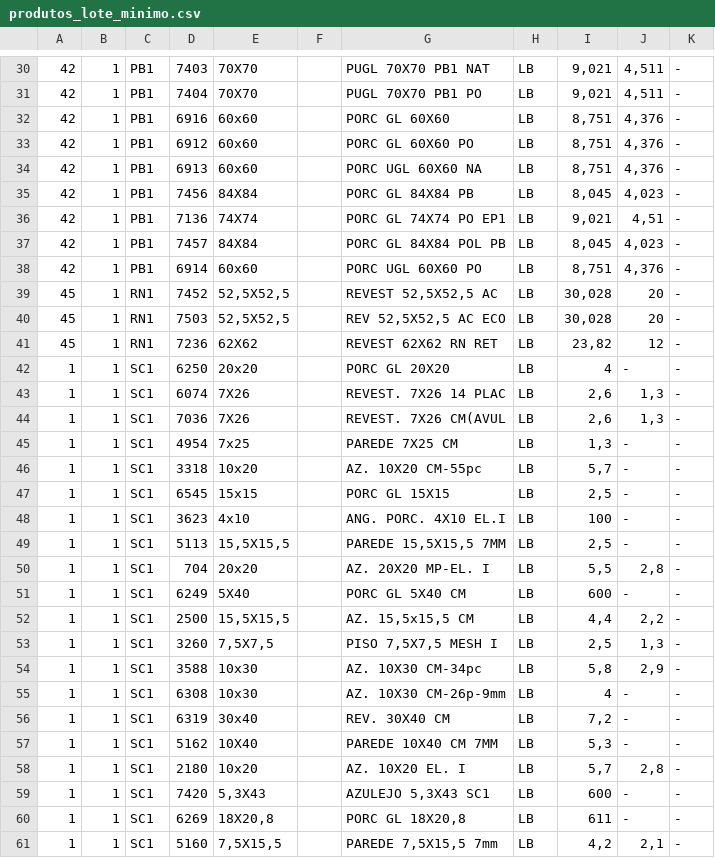
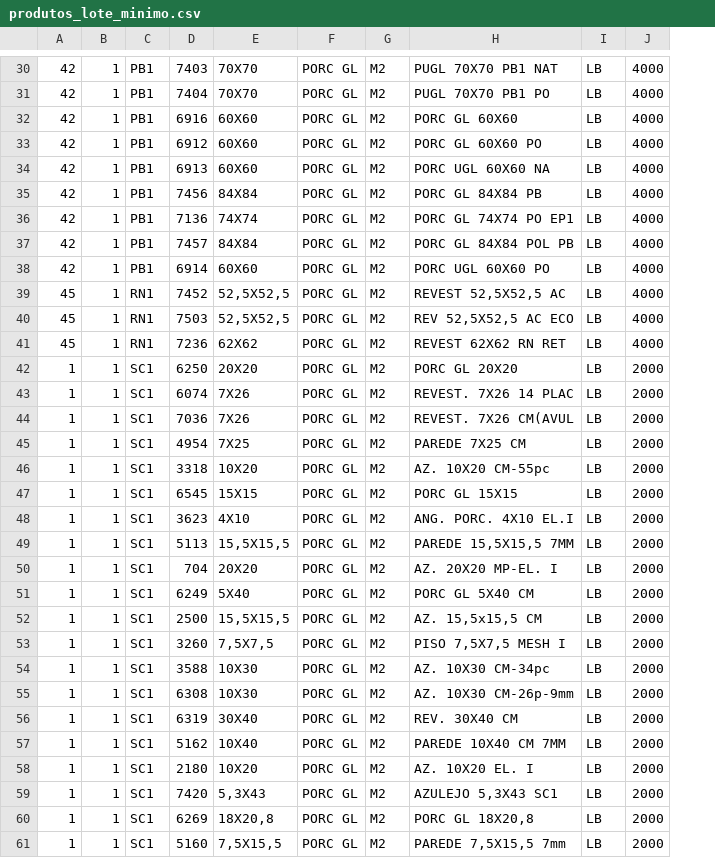
Before and after one commit to ruanbertan-cmd/projeto_Sistema_proposta, a CSV file: src/data/produtos_lote_minimo.csv, drawn as a sheet; only a part is shown, gaps mark what is left out; removed rows and columns are numbered as before the commit, all else as after; the diff covers the shown part only; the diff names each change by its address in the sheet, - before the commit and + after, or states it on an @@ line.

```diff
--- a/src/data/produtos_lote_minimo.csv
+++ b/src/data/produtos_lote_minimo.csv
-column F, empty
+column F, rows 30-61: all PORC GL
+column G, rows 30-61: all M2
-column I, rows 30-61: 9,021 | 9,021 | 8,751 | 8,751 | 8,751 | 8,045 | 9,021 | 8,045 | 8,751 | 30,028 | 30,028 | 23,82 | 4 | 2,6 | 2,6 | 1,3 | 5,7 | 2,5 | 100 | 2,5 | 5,5 | 600 | 4,4 | 2,5 | 5,8 | 4 | 7,2 | 5,3 | 5,7 | 600 | 611 | 4,2
-column J, rows 30-61: 4,511 | 4,511 | 4,376 | 4,376 | 4,376 | 4,023 | 4,51 | 4,023 | 4,376 | 20 | 20 | 12 | - | 1,3 | 1,3 | - | - | - | - | - | 2,8 | - | 2,2 | 1,3 | 2,9 | - | - | - | 2,8 | - | - | 2,1
-column K, rows 30-61: all -
+column J, rows 30-61: 4000 | 4000 | 4000 | 4000 | 4000 | 4000 | 4000 | 4000 | 4000 | 4000 | 4000 | 4000 | 2000 | 2000 | 2000 | 2000 | 2000 | 2000 | 2000 | 2000 | 2000 | 2000 | 2000 | 2000 | 2000 | 2000 | 2000 | 2000 | 2000 | 2000 | 2000 | 2000
-E32:E34: 60x60
+E32:E34: 60X60
-E38: 60x60
+E38: 60X60
-E42: 20x20
+E42: 20X20
-E45: 7x25
+E45: 7X25
-E46: 10x20
+E46: 10X20
-E47: 15x15
+E47: 15X15
-E48: 4x10
+E48: 4X10
-E50: 20x20
+E50: 20X20
-E54:E55: 10x30
+E54:E55: 10X30
-E56: 30x40
+E56: 30X40
-E58: 10x20
+E58: 10X20
```
Also changed, not shown: 1 added row, 1 removed row and 36 edited cells elsewhere in this file, 4 other files.
